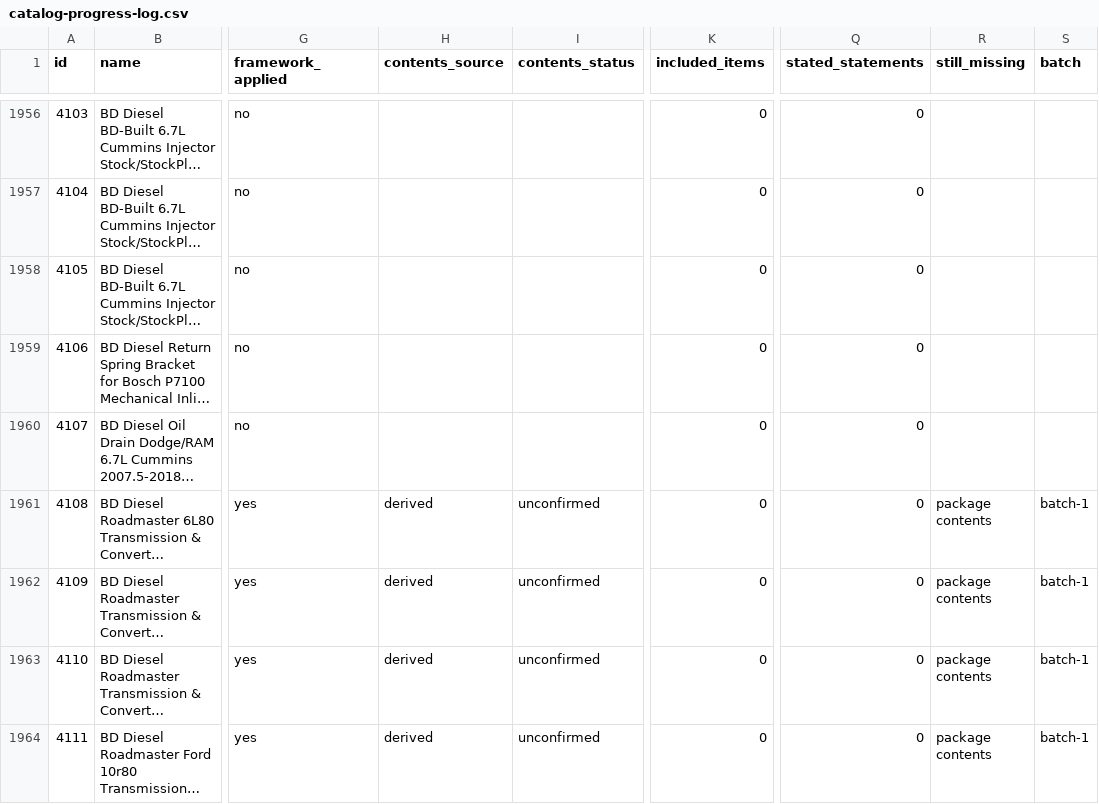
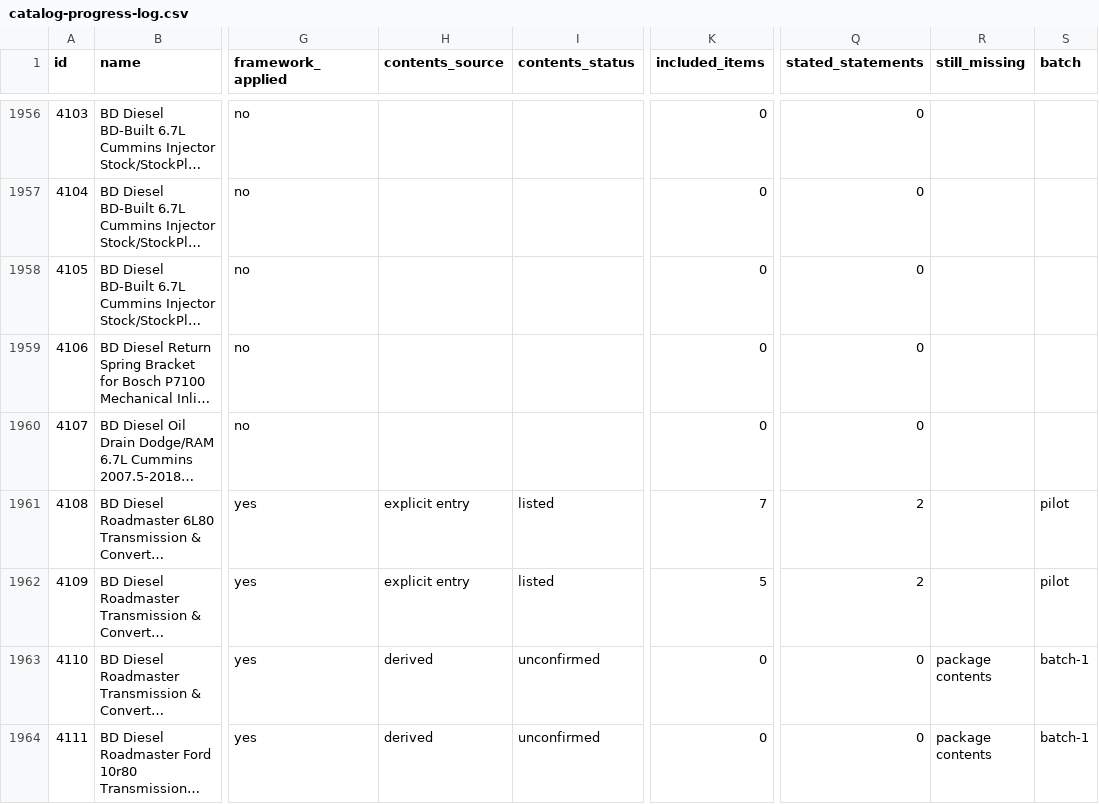
Before and after one commit to drivoraparts/drivoraparts, a CSV file: docs/catalog-progress-log.csv, drawn as a sheet; only a part is shown, gaps mark what is left out; long unchanged cells end in …; the diff covers the shown part only; the diff names each change by its address in the sheet, - before the commit and + after, or states it on an @@ line.

```diff
--- a/docs/catalog-progress-log.csv
+++ b/docs/catalog-progress-log.csv
-H1961:H1962 (contents_source): derived
+H1961:H1962 (contents_source): explicit entry
-I1961:I1962 (contents_status): unconfirmed
+I1961:I1962 (contents_status): listed
-K1961 (included_items): 0
+K1961 (included_items): 7
-Q1961:Q1962 (stated_statements): 0
+Q1961:Q1962 (stated_statements): 2
-R1961:R1962 (still_missing): package contents
+R1961:R1962 (still_missing): (empty)
-S1961:S1962 (batch): batch-1
+S1961:S1962 (batch): pilot
-K1962 (included_items): 0
+K1962 (included_items): 5
```
Also changed, not shown: 64 edited cells elsewhere in this file, 2 other files.
